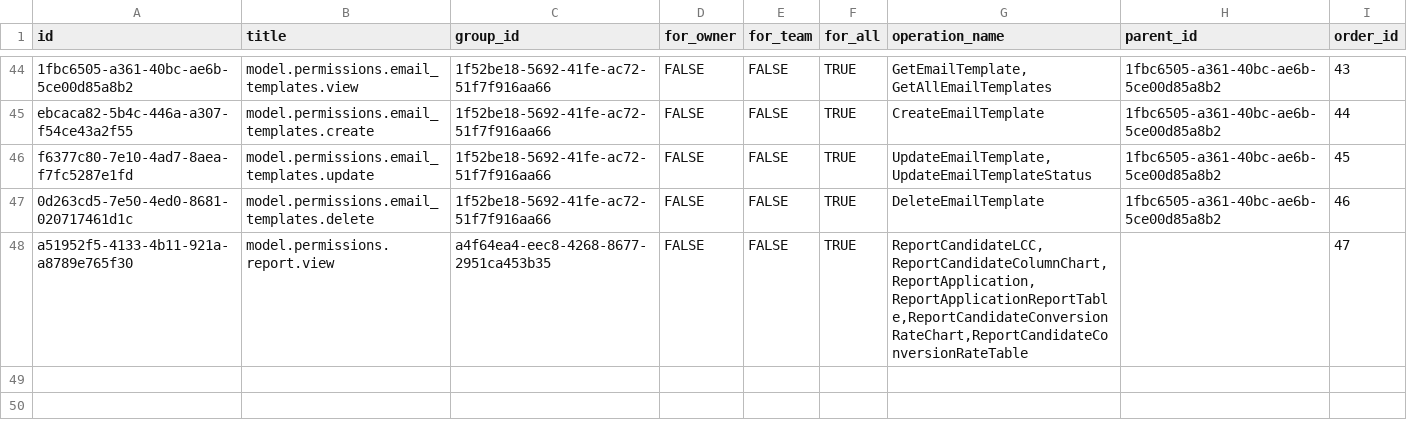
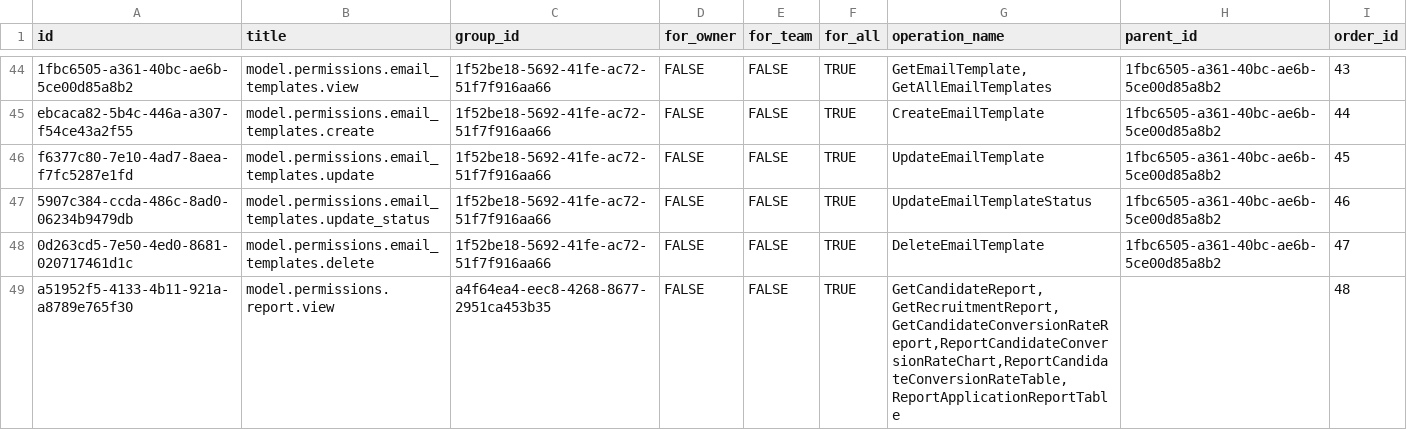
Before and after one commit to TrangDC/Internal_Recuitment_BE, a CSV file: master_db/permissions.csv, drawn as a sheet; only a part is shown, gaps mark what is left out; addresses are those after the commit; the diff names each change by its address in the sheet, - before the commit and + after, or states it on an @@ line.

Commit message:
fix/bug/add-permissions

```diff
--- a/master_db/permissions.csv
+++ b/master_db/permissions.csv
-G46 (operation_name): UpdateEmailTemplate,UpdateEmailTemplateStatus
+G46 (operation_name): UpdateEmailTemplate
+row 47: 5907c384-ccda-486c-8ad0-06234b9479db | model.permissions.email_templates.update_status | 1f52be18-5692-41fe-ac72-51f7f916aa66 | FALSE | FALSE | TRUE | UpdateEmailTemplateStatus | 1fbc6505-a361-40bc-ae6b-5ce00d85a8b2 | 46
-I48 (order_id): 46
+I48 (order_id): 47
-G49 (operation_name): ReportCandidateLCC,ReportCandidateColumnChart,ReportApplication,ReportApplicationReportTable,ReportCandidateConversionRateChart,ReportCandidateConversionRateTable
+G49 (operation_name): GetCandidateReport,GetRecruitmentReport,GetCandidateConversionRateReport,ReportCandidateConversionRateChart,ReportCandidateConversionRateTable,ReportApplicationReportTable
-I49 (order_id): 47
+I49 (order_id): 48
```
